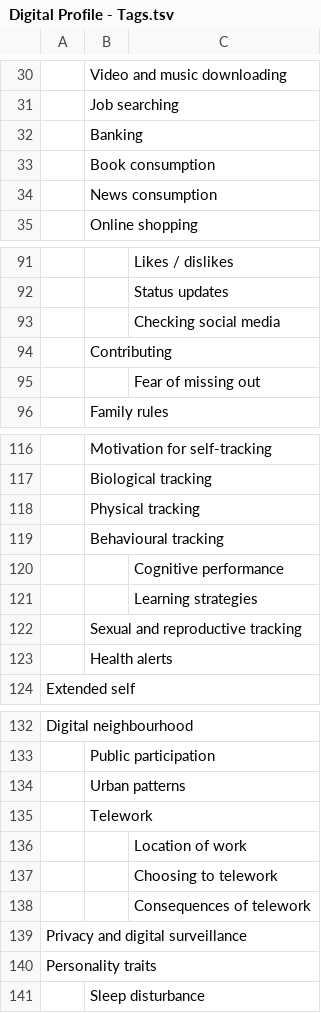
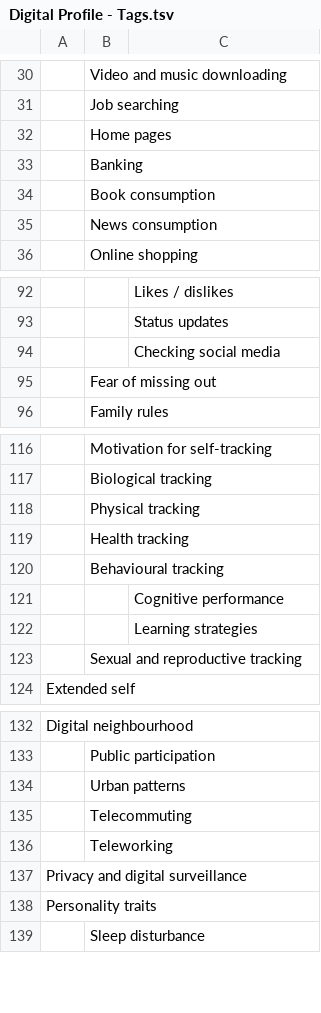
Before and after one commit to paa-nz/digital-people, a TSV file: Data/Digital Profile - Tags.tsv, drawn as a sheet; only a part is shown, gaps mark what is left out; removed rows and columns are numbered as before the commit, all else as after; the diff names each change by its address in the sheet, - before the commit and + after, or states it on an @@ line.

```diff
--- a/Data/Digital Profile - Tags.tsv
+++ b/Data/Digital Profile - Tags.tsv
+row 32:  | Home pages
-B95: Contributing
+B95: Fear of missing out
-row 95:  |  | Fear of missing out
+row 119:  | Health tracking
-row 123:  | Health alerts
-B135: Telework
+B135: Telecommuting
-row 136:  |  | Location of work
-row 137:  |  | Choosing to telework
-row 138:  |  | Consequences of telework
+row 136:  | Teleworking
```
Also changed, not shown: Data/Digital Profile - Bibliography.tsv, 1 other file.
